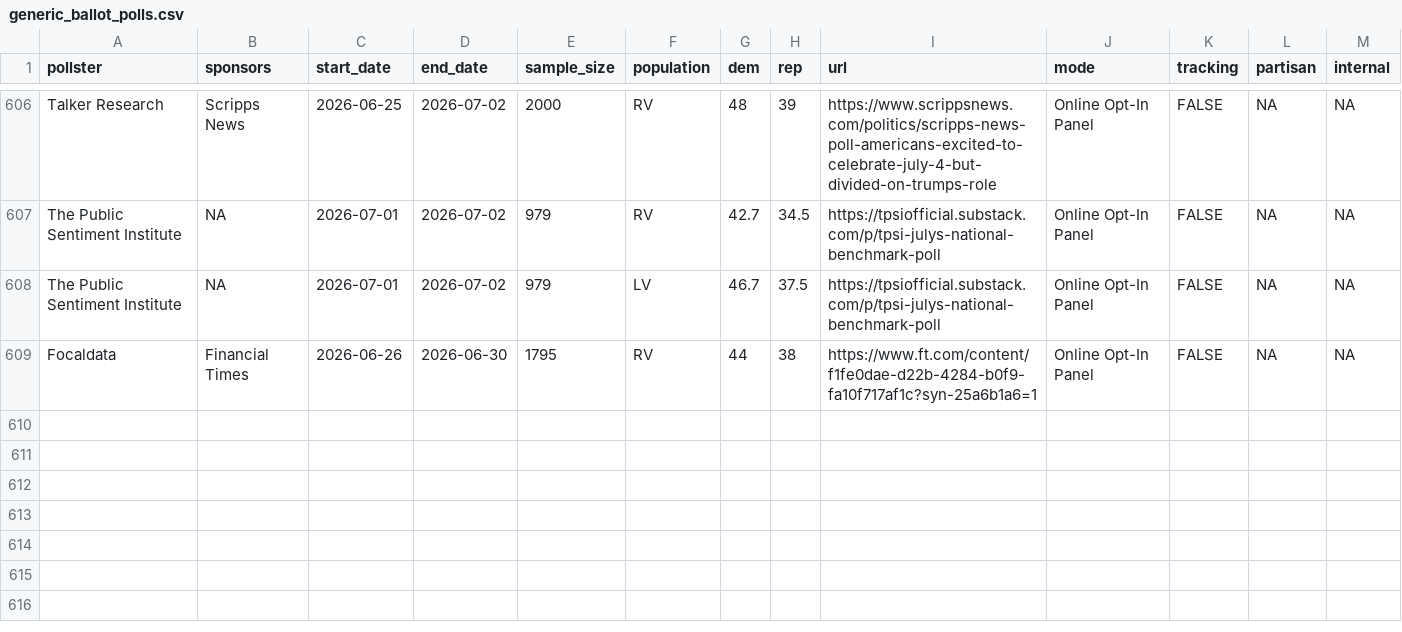
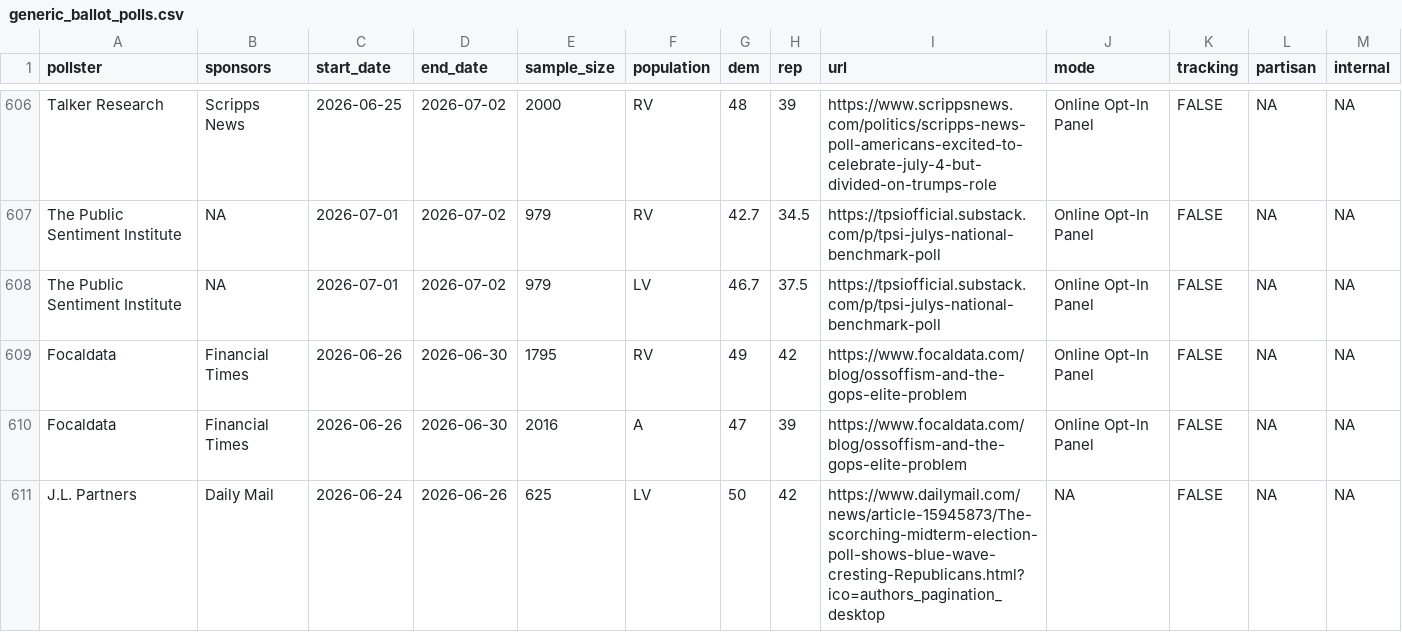
Before and after one commit to Hackquantumcpp/snoutcounter-backend, a CSV file: data/generic_ballot_polls.csv, drawn as a sheet; only a part is shown, gaps mark what is left out.

```diff
--- a/data/generic_ballot_polls.csv
+++ b/data/generic_ballot_polls.csv
@@ -608,2 +608,4 @@ The Public Sentiment Institute,NA,2026-07-01,2026-07-02,979,RV,42.7,34.5,https:/
 The Public Sentiment Institute,NA,2026-07-01,2026-07-02,979,LV,46.7,37.5,https://tpsiofficial.substack.com/p/tpsi-julys-national-benchmark-poll,Online Opt-In Panel,FALSE,NA,NA
-Focaldata,Financial Times,2026-06-26,2026-06-30,1795,RV,44,38,https://www.ft.com/content/f1fe0dae-d22b-4284-b0f9-fa10f717af1c?syn-25a6b1a6=1,Online Opt-In Panel,FALSE,NA,NA
+Focaldata,Financial Times,2026-06-26,2026-06-30,1795,RV,49,42,https://www.focaldata.com/blog/ossoffism-and-the-gops-elite-problem,Online Opt-In Panel,FALSE,NA,NA
+Focaldata,Financial Times,2026-06-26,2026-06-30,2016,A,47,39,https://www.focaldata.com/blog/ossoffism-and-the-gops-elite-problem,Online Opt-In Panel,FALSE,NA,NA
+J.L. Partners,Daily Mail,2026-06-24,2026-06-26,625,LV,50,42,https://www.dailymail.com/news/article-15945873/The-scorching-midterm-election-poll-shows-blue-wave-cresting-Republicans.html?ico=authors_pagination_desktop,NA,FALSE,NA,NA
```
Also changed, not shown: averages/presidential_2026_iran_war_approvals.csv, averages/presidential_issue_approvals.csv, 9 other files.
